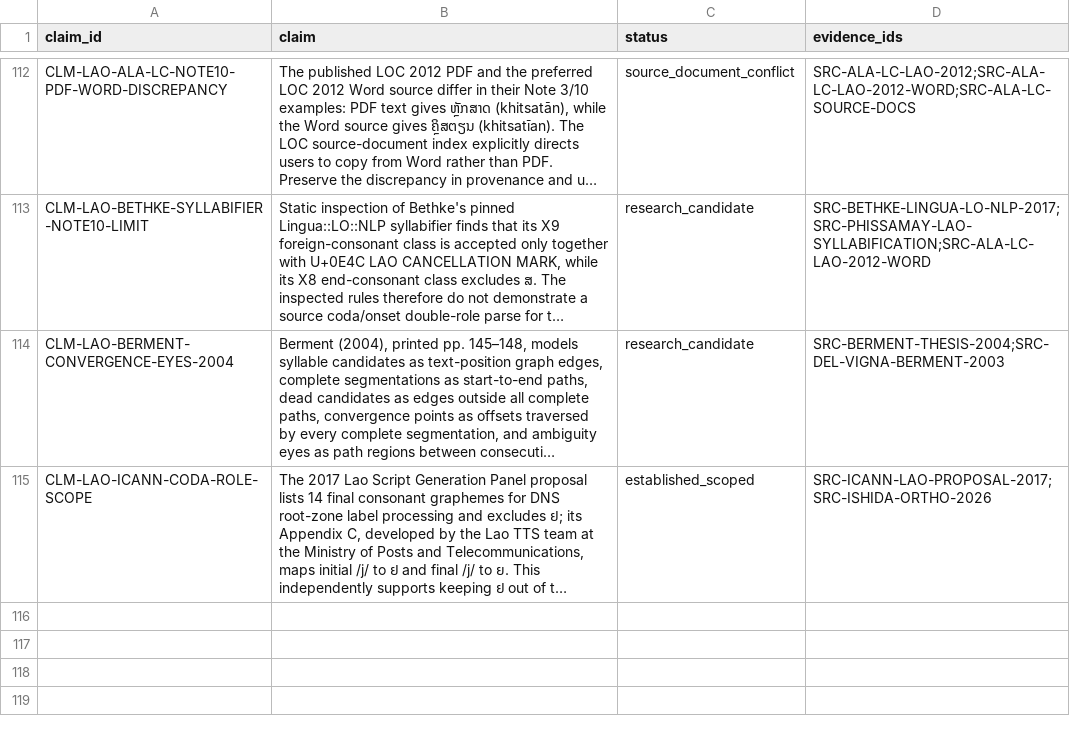
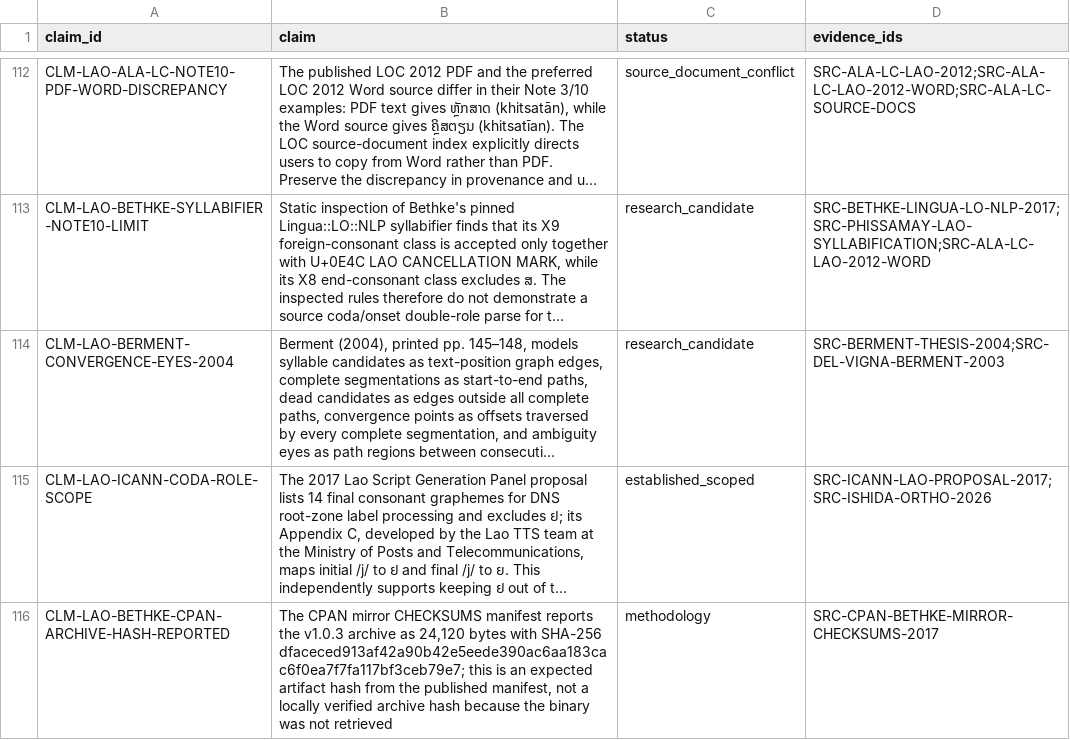
Before and after one commit to ClippyFirst/Lao-Ukrainian-Phonetic-System, a CSV file: data/evidence/claims.csv, drawn as a sheet; only a part is shown, gaps mark what is left out; long unchanged cells end in …; the diff names each change by its address in the sheet, - before the commit and + after, or states it on an @@ line.

```diff
--- a/data/evidence/claims.csv
+++ b/data/evidence/claims.csv
+row 116: CLM-LAO-BETHKE-CPAN-ARCHIVE-HASH-REPORTED | The CPAN mirror CHECKSUMS manifest reports the v1.0.3 archive as 24,120 bytes with SHA-256 dfaceced913af42a90b42e5eede390ac6aa183cac6f0ea7f7fa117bf3ceb79e7; this is an expected artifact hash from the published manifest, not a locally verified archive hash because the binary was not retrieved | methodology | SRC-CPAN-BETHKE-MIRROR-CHECKSUMS-2017
```
Also changed, not shown: data/evidence/sources.csv, 2 other files.
